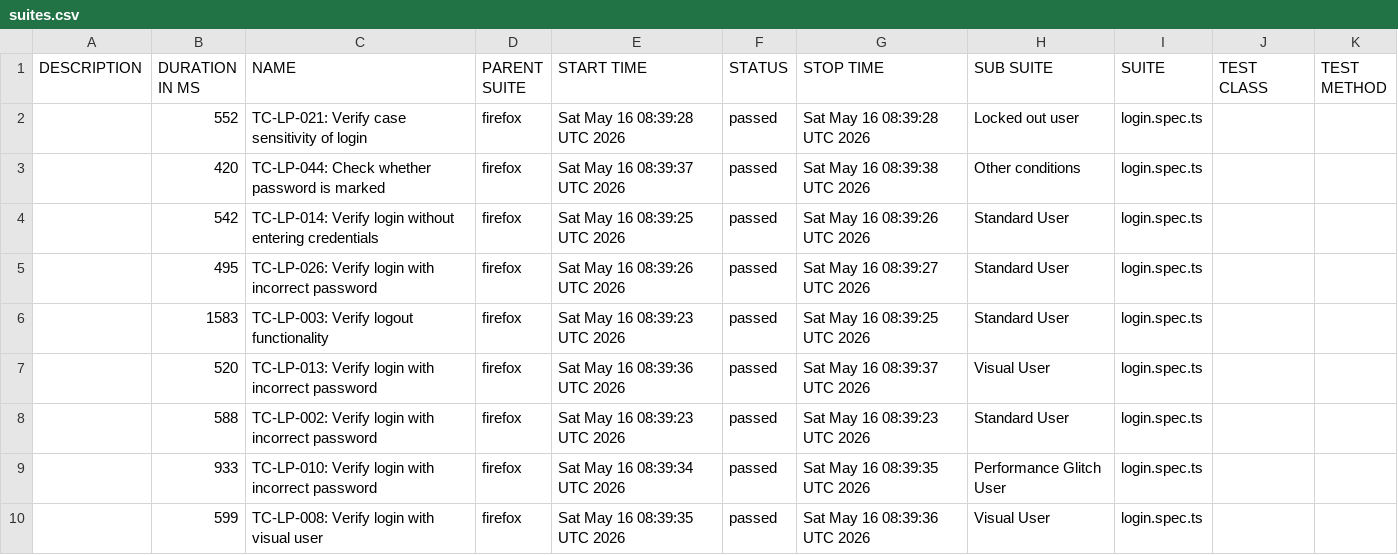
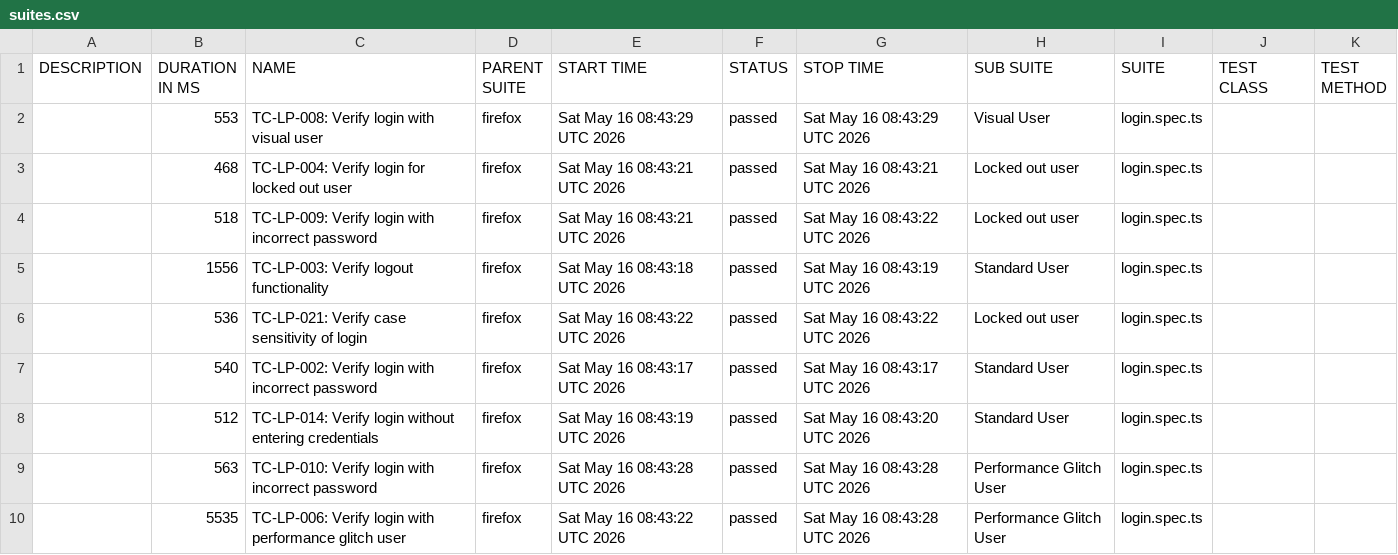
Before and after one commit to hnkhangbl97/saucedemo-playwright, a CSV file: 5/data/suites.csv, drawn as a sheet; only a part is shown; the diff covers the shown part only.

```diff
--- a/5/data/suites.csv
+++ b/5/data/suites.csv
@@ -1,10 +1,10 @@
 "DESCRIPTION","DURATION IN MS","NAME","PARENT SUITE","START TIME","STATUS","STOP TIME","SUB SUITE","SUITE","TEST CLASS","TEST METHOD"
-"","552","TC-LP-021: Verify case sensitivity of login","firefox","Sat May 16 08:39:28 UTC 2026","passed","Sat May 16 08:39:28 UTC 2026","Locked out user","login.spec.ts","",""
-"","420","TC-LP-044: Check whether password is marked","firefox","Sat May 16 08:39:37 UTC 2026","passed","Sat May 16 08:39:38 UTC 2026","Other conditions","login.spec.ts","",""
-"","542","TC-LP-014: Verify login without entering credentials","firefox","Sat May 16 08:39:25 UTC 2026","passed","Sat May 16 08:39:26 UTC 2026","Standard User","login.spec.ts","",""
-"","495","TC-LP-026: Verify login with incorrect password","firefox","Sat May 16 08:39:26 UTC 2026","passed","Sat May 16 08:39:27 UTC 2026","Standard User","login.spec.ts","",""
-"","1583","TC-LP-003: Verify logout functionality","firefox","Sat May 16 08:39:23 UTC 2026","passed","Sat May 16 08:39:25 UTC 2026","Standard User","login.spec.ts","",""
-"","520","TC-LP-013: Verify login with incorrect password","firefox","Sat May 16 08:39:36 UTC 2026","passed","Sat May 16 08:39:37 UTC 2026","Visual User","login.spec.ts","",""
-"","588","TC-LP-002: Verify login with incorrect password","firefox","Sat May 16 08:39:23 UTC 2026","passed","Sat May 16 08:39:23 UTC 2026","Standard User","login.spec.ts","",""
-"","933","TC-LP-010: Verify login with incorrect password","firefox","Sat May 16 08:39:34 UTC 2026","passed","Sat May 16 08:39:35 UTC 2026","Performance Glitch User","login.spec.ts","",""
-"","599","TC-LP-008: Verify login with visual user","firefox","Sat May 16 08:39:35 UTC 2026","passed","Sat May 16 08:39:36 UTC 2026","Visual User","login.spec.ts","",""
+"","553","TC-LP-008: Verify login with visual user","firefox","Sat May 16 08:43:29 UTC 2026","passed","Sat May 16 08:43:29 UTC 2026","Visual User","login.spec.ts","",""
+"","468","TC-LP-004: Verify login for locked out user","firefox","Sat May 16 08:43:21 UTC 2026","passed","Sat May 16 08:43:21 UTC 2026","Locked out user","login.spec.ts","",""
+"","518","TC-LP-009: Verify login with incorrect password","firefox","Sat May 16 08:43:21 UTC 2026","passed","Sat May 16 08:43:22 UTC 2026","Locked out user","login.spec.ts","",""
+"","1556","TC-LP-003: Verify logout functionality","firefox","Sat May 16 08:43:18 UTC 2026","passed","Sat May 16 08:43:19 UTC 2026","Standard User","login.spec.ts","",""
+"","536","TC-LP-021: Verify case sensitivity of login","firefox","Sat May 16 08:43:22 UTC 2026","passed","Sat May 16 08:43:22 UTC 2026","Locked out user","login.spec.ts","",""
+"","540","TC-LP-002: Verify login with incorrect password","firefox","Sat May 16 08:43:17 UTC 2026","passed","Sat May 16 08:43:17 UTC 2026","Standard User","login.spec.ts","",""
+"","512","TC-LP-014: Verify login without entering credentials","firefox","Sat May 16 08:43:19 UTC 2026","passed","Sat May 16 08:43:20 UTC 2026","Standard User","login.spec.ts","",""
+"","563","TC-LP-010: Verify login with incorrect password","firefox","Sat May 16 08:43:28 UTC 2026","passed","Sat May 16 08:43:28 UTC 2026","Performance Glitch User","login.spec.ts","",""
+"","5535","TC-LP-006: Verify login with performance glitch user","firefox","Sat May 16 08:43:22 UTC 2026","passed","Sat May 16 08:43:28 UTC 2026","Performance Glitch User","login.spec.ts","",""
```
Also changed, not shown: 2 added rows, 2 removed rows and 18 edited cells elsewhere in this file, 42 other files.
